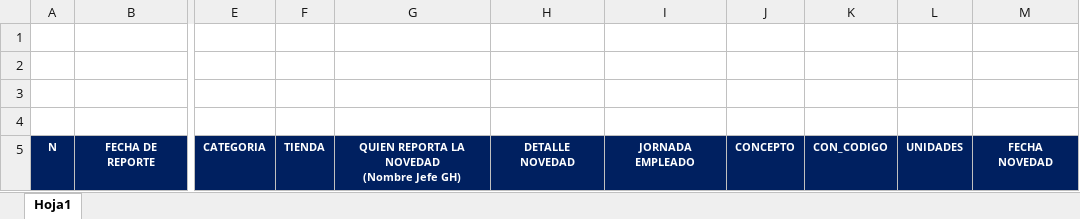
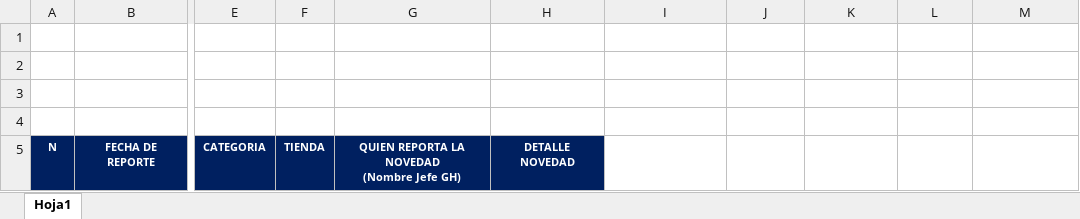
Before and after one commit to CamAGomezB27/PRACTICAS-BACK, an Excel workbook: backend/src/assets/templates/SOLICITUDES.xlsx, sheet Hoja1, drawn as a sheet; only a part is shown, gaps mark what is left out; values as stored, in another font and other column widths than the file's, no borders; charts and pictures not drawn; the diff names each change by its address in the sheet, - before the commit and + after, or states it on an @@ line.

```diff
--- a/backend/src/assets/templates/SOLICITUDES.xlsx (sheet Hoja1)
+++ b/backend/src/assets/templates/SOLICITUDES.xlsx (sheet Hoja1)
-I5: JORNADA EMPLEADO
+I5: (empty)
-I5:M5 fill: #002060
+I5:M5 fill: none
-J5: CONCEPTO
+J5: (empty)
-K5: CON_CODIGO
+K5: (empty)
-L5: UNIDADES
+L5: (empty)
-M5: FECHA NOVEDAD
+M5: (empty)
```
Also changed, not shown: backend/src/assets/templates/SOLICITUDES2.xlsx, 2 other files.
